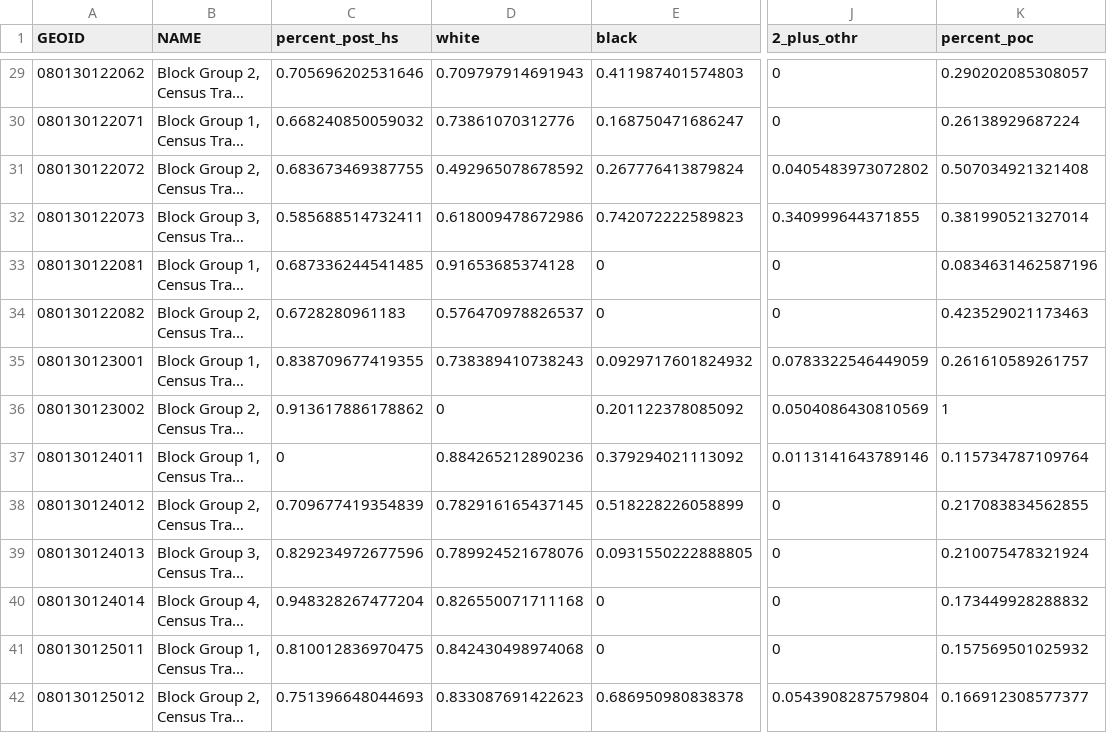
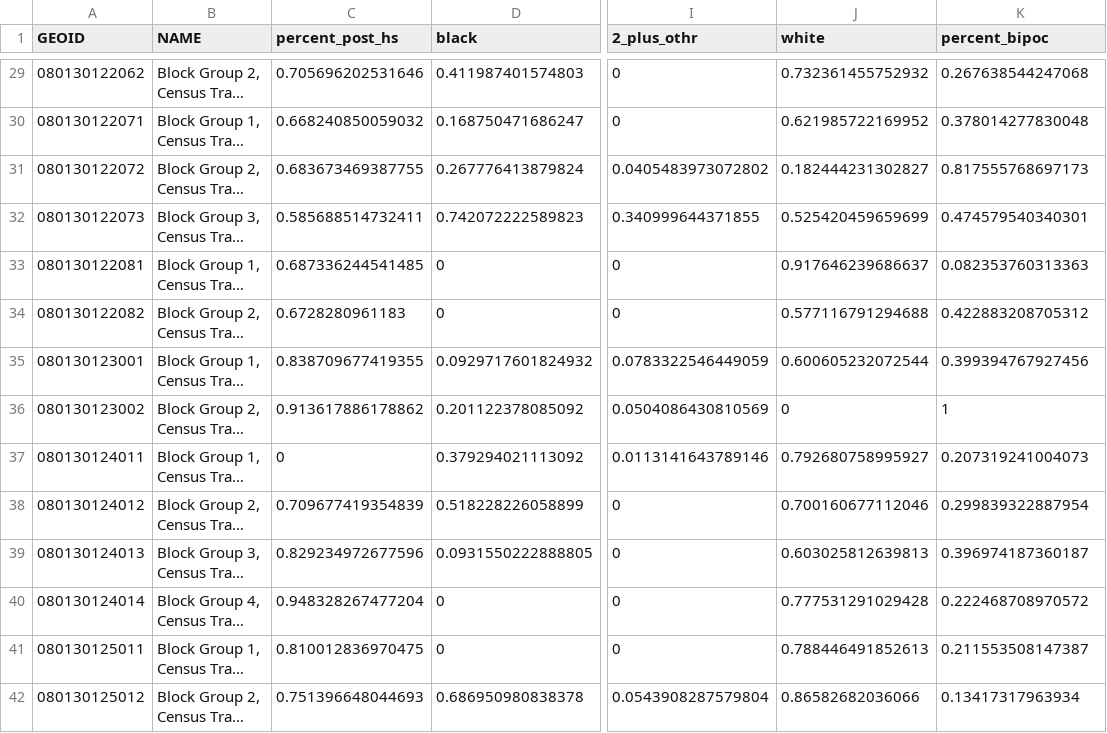
Before and after one commit to cityofboulder/boulder_equity_map, a CSV file: data/tidy_data/normalized_acs_vars.csv, drawn as a sheet; only a part is shown, gaps mark what is left out; long unchanged cells end in …; removed rows and columns are numbered as before the commit, all else as after; the diff covers the shown part only; the diff names each change by its address in the sheet, - before the commit and + after, or states it on an @@ line.

Commit message:
Revise Index and Documentation
Recalculated the index with BIPOC variable (dropped Hispanic/Latino as separate variable). Updated documentation.

```diff
--- a/data/tidy_data/normalized_acs_vars.csv
+++ b/data/tidy_data/normalized_acs_vars.csv
-column D (white), rows 29-42: 0.709797914691943 | 0.73861070312776 | 0.492965078678592 | 0.618009478672986 | 0.91653685374128 | 0.576470978826537 | 0.738389410738243 | 0 | 0.884265212890236 | 0.782916165437145 | 0.789924521678076 | 0.826550071711168 | 0.842430498974068 | 0.833087691422623
+column J (white), rows 29-42: 0.732361455752932 | 0.621985722169952 | 0.182444231302827 | 0.525420459659699 | 0.917646239686637 | 0.577116791294688 | 0.600605232072544 | 0 | 0.792680758995927 | 0.700160677112046 | 0.603025812639813 | 0.777531291029428 | 0.788446491852613 | 0.86582682036066
-K1: percent_poc
+K1: percent_bipoc
-K29 (percent_bipoc): 0.290202085308057
+K29 (percent_bipoc): 0.267638544247068
-K30 (percent_bipoc): 0.26138929687224
+K30 (percent_bipoc): 0.378014277830048
-K31 (percent_bipoc): 0.507034921321408
+K31 (percent_bipoc): 0.817555768697173
-K32 (percent_bipoc): 0.381990521327014
+K32 (percent_bipoc): 0.474579540340301
-K33 (percent_bipoc): 0.0834631462587196
+K33 (percent_bipoc): 0.082353760313363
-K34 (percent_bipoc): 0.423529021173463
+K34 (percent_bipoc): 0.422883208705312
-K35 (percent_bipoc): 0.261610589261757
+K35 (percent_bipoc): 0.399394767927456
-K37 (percent_bipoc): 0.115734787109764
+K37 (percent_bipoc): 0.207319241004073
-K38 (percent_bipoc): 0.217083834562855
+K38 (percent_bipoc): 0.299839322887954
-K39 (percent_bipoc): 0.210075478321924
+K39 (percent_bipoc): 0.396974187360187
-K40 (percent_bipoc): 0.173449928288832
+K40 (percent_bipoc): 0.222468708970572
-K41 (percent_bipoc): 0.157569501025932
+K41 (percent_bipoc): 0.211553508147387
-K42 (percent_bipoc): 0.166912308577377
+K42 (percent_bipoc): 0.13417317963934
```
Also changed, not shown: 76 edited cells elsewhere in this file, data/tidy_data/poc_corr_df.csv, 8 other files.
